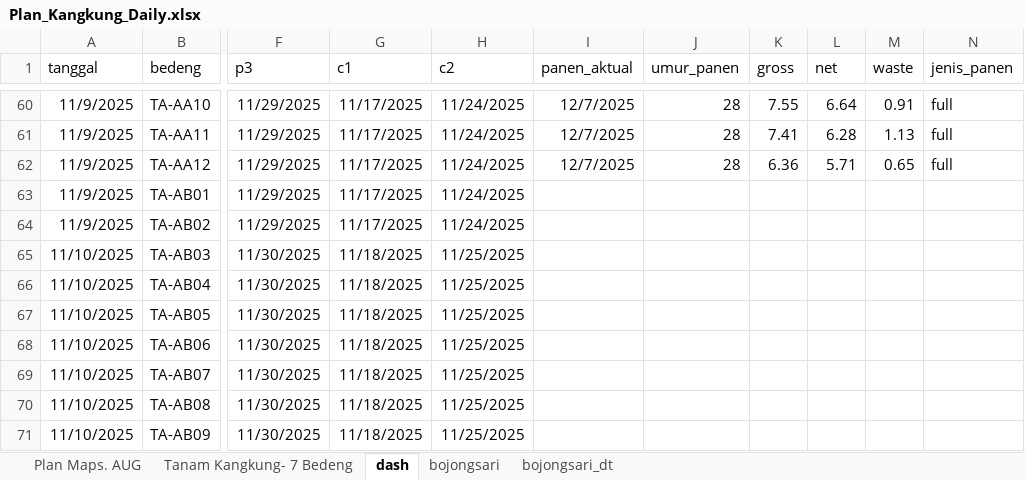
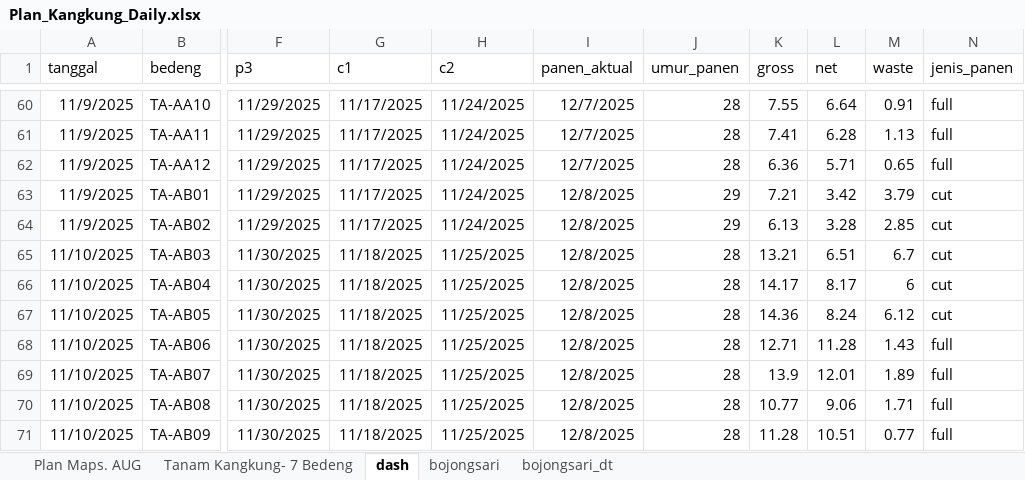
Before and after one commit to good2eddie/LF-dash, an Excel workbook: Plan_Kangkung_Daily.xlsx, sheet dash, drawn as a sheet; only a part is shown, gaps mark what is left out; values as stored, in another font and other column widths than the file's, no borders; conditional formats not drawn; the diff covers the shown part only; the diff names each change by its address in the sheet, - before the commit and + after, or states it on an @@ line.

```diff
--- a/Plan_Kangkung_Daily.xlsx (sheet dash)
+++ b/Plan_Kangkung_Daily.xlsx (sheet dash)
-I63:I71 (panen_aktual): (empty)
+I63:I71 (panen_aktual): 12/8/2025
-J63:J64 (umur_panen): (empty)
+J63:J64 (umur_panen): 29
-K63 (gross): (empty)
+K63 (gross): 7.21
-L63 (net): (empty)
+L63 (net): 3.42
-M63 (waste): (empty)
+M63 (waste): 3.79
-N63:N67 (jenis_panen): (empty)
+N63:N67 (jenis_panen): cut
-K64 (gross): (empty)
+K64 (gross): 6.13
-L64 (net): (empty)
+L64 (net): 3.28
-M64 (waste): (empty)
+M64 (waste): 2.85
-J65:J71 (umur_panen): (empty)
+J65:J71 (umur_panen): 28
-K65 (gross): (empty)
+K65 (gross): 13.21
-L65 (net): (empty)
+L65 (net): 6.51
-M65 (waste): (empty)
+M65 (waste): 6.7
-K66 (gross): (empty)
+K66 (gross): 14.17
-L66 (net): (empty)
+L66 (net): 8.17
-M66 (waste): (empty)
+M66 (waste): 6
-K67 (gross): (empty)
+K67 (gross): 14.36
-L67 (net): (empty)
+L67 (net): 8.24
-M67 (waste): (empty)
+M67 (waste): 6.12
-K68 (gross): (empty)
+K68 (gross): 12.71
-L68 (net): (empty)
+L68 (net): 11.28
-M68 (waste): (empty)
+M68 (waste): 1.43
-N68:N71 (jenis_panen): (empty)
+N68:N71 (jenis_panen): full
-K69 (gross): (empty)
+K69 (gross): 13.9
-L69 (net): (empty)
+L69 (net): 12.01
-M69 (waste): (empty)
+M69 (waste): 1.89
-K70 (gross): (empty)
+K70 (gross): 10.77
-L70 (net): (empty)
+L70 (net): 9.06
-M70 (waste): (empty)
+M70 (waste): 1.71
-K71 (gross): (empty)
+K71 (gross): 11.28
-L71 (net): (empty)
+L71 (net): 10.51
-M71 (waste): (empty)
+M71 (waste): 0.77
```
Also changed, not shown: 35 added rows and 101 edited cells elsewhere in this sheet, sheet Tanam Kangkung- 7 Bedeng, sheet Plan Maps. AUG, hidden cells.
